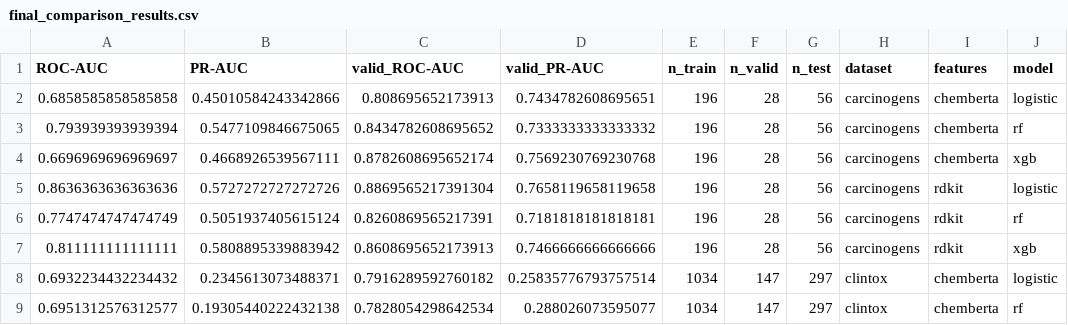
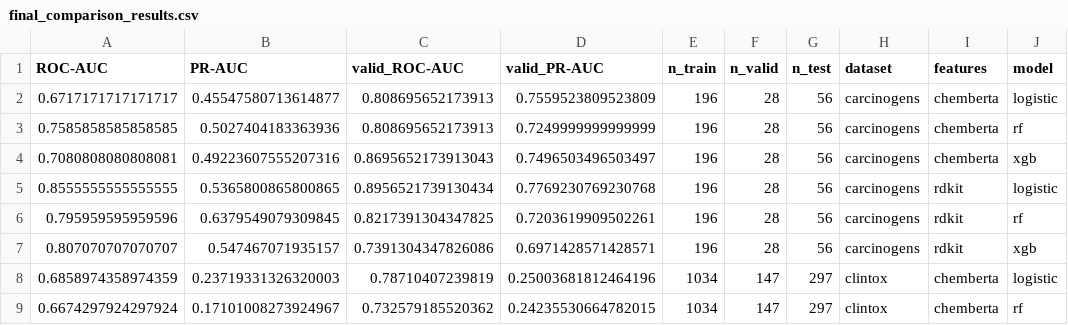
Before and after one commit to angelinatheodosi/drugxai, a CSV file: results/final_comparison_results.csv, drawn as a sheet; only a part is shown; the diff covers the shown part only.

```diff
--- a/results/final_comparison_results.csv
+++ b/results/final_comparison_results.csv
@@ -1,9 +1,9 @@
 ROC-AUC,PR-AUC,valid_ROC-AUC,valid_PR-AUC,n_train,n_valid,n_test,dataset,features,model
-0.6858585858585858,0.45010584243342866,0.808695652173913,0.7434782608695651,196,28,56,carcinogens,chemberta,logistic
-0.793939393939394,0.5477109846675065,0.8434782608695652,0.7333333333333332,196,28,56,carcinogens,chemberta,rf
-0.6696969696969697,0.4668926539567111,0.8782608695652174,0.7569230769230768,196,28,56,carcinogens,chemberta,xgb
-0.8636363636363636,0.5727272727272726,0.8869565217391304,0.7658119658119658,196,28,56,carcinogens,rdkit,logistic
-0.7747474747474749,0.5051937405615124,0.8260869565217391,0.7181818181818181,196,28,56,carcinogens,rdkit,rf
-0.811111111111111,0.5808895339883942,0.8608695652173913,0.7466666666666666,196,28,56,carcinogens,rdkit,xgb
-0.6932234432234432,0.2345613073488371,0.7916289592760182,0.25835776793757514,1034,147,297,clintox,chemberta,logistic
-0.6951312576312577,0.19305440222432138,0.7828054298642534,0.288026073595077,1034,147,297,clintox,chemberta,rf
+0.6717171717171717,0.45547580713614877,0.808695652173913,0.7559523809523809,196,28,56,carcinogens,chemberta,logistic
+0.7585858585858585,0.5027404183363936,0.808695652173913,0.7249999999999999,196,28,56,carcinogens,chemberta,rf
+0.7080808080808081,0.49223607555207316,0.8695652173913043,0.7496503496503497,196,28,56,carcinogens,chemberta,xgb
+0.8555555555555555,0.5365800865800865,0.8956521739130434,0.7769230769230768,196,28,56,carcinogens,rdkit,logistic
+0.795959595959596,0.6379549079309845,0.8217391304347825,0.7203619909502261,196,28,56,carcinogens,rdkit,rf
+0.807070707070707,0.547467071935157,0.7391304347826086,0.6971428571428571,196,28,56,carcinogens,rdkit,xgb
+0.6858974358974359,0.23719331326320003,0.78710407239819,0.25003681812464196,1034,147,297,clintox,chemberta,logistic
+0.6674297924297924,0.17101008273924967,0.732579185520362,0.24235530664782015,1034,147,297,clintox,chemberta,rf
```
Also changed, not shown: 39 edited cells elsewhere in this file, results/final_comparison_table.csv, 3 other files.
